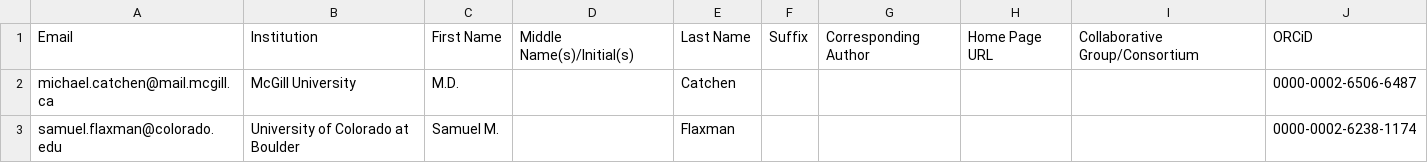
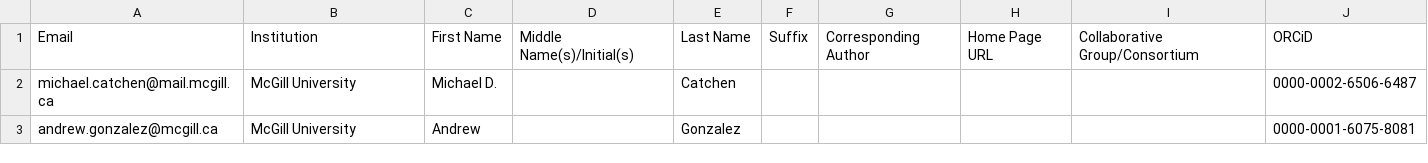
Before and after one commit to gottacatchenall/ms_dispersal_diffusion_approximation, a TSV file: author_template.tsv, drawn as a sheet.

```diff
--- a/author_template.tsv
+++ b/author_template.tsv
@@ -1,3 +1,3 @@
 Email	Institution	First Name	Middle Name(s)/Initial(s)	Last Name	Suffix	Corresponding Author	Home Page URL	Collaborative Group/Consortium	ORCiD
-michael.catchen@mail.mcgill.ca	McGill University	M.D.		Catchen					0000-0002-6506-6487
-samuel.flaxman@colorado.edu	University of Colorado at Boulder	Samuel M.		Flaxman					0000-0002-6238-1174
+michael.catchen@mail.mcgill.ca	McGill University	Michael D.		Catchen					0000-0002-6506-6487
+andrew.gonzalez@mcgill.ca	McGill University	Andrew		Gonzalez					0000-0001-6075-8081
```
Also changed, not shown: 5 other files.
